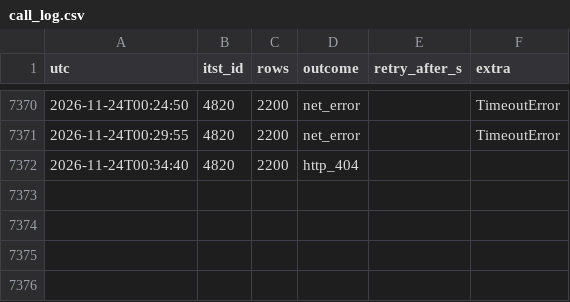
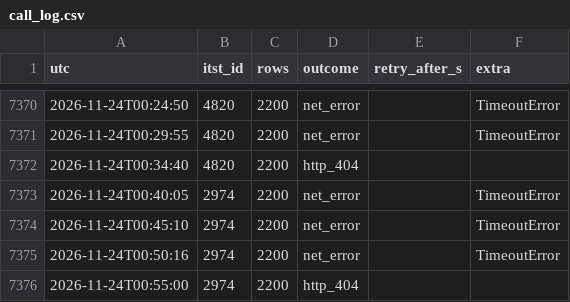
Before and after one commit to yeah-genie/JJUK_GO, a CSV file: meta/call_log.csv, drawn as a sheet; only a part is shown, gaps mark what is left out.

```diff
--- a/meta/call_log.csv
+++ b/meta/call_log.csv
@@ -7372 +7372,5 @@ utc,itst_id,rows,outcome,retry_after_s,extra
 2026-11-24T00:34:40,4820,2200,http_404,,
+2026-11-24T00:40:05,2974,2200,net_error,,TimeoutError
+2026-11-24T00:45:10,2974,2200,net_error,,TimeoutError
+2026-11-24T00:50:16,2974,2200,net_error,,TimeoutError
+2026-11-24T00:55:00,2974,2200,http_404,,
```
Also changed, not shown: 5 other files.
